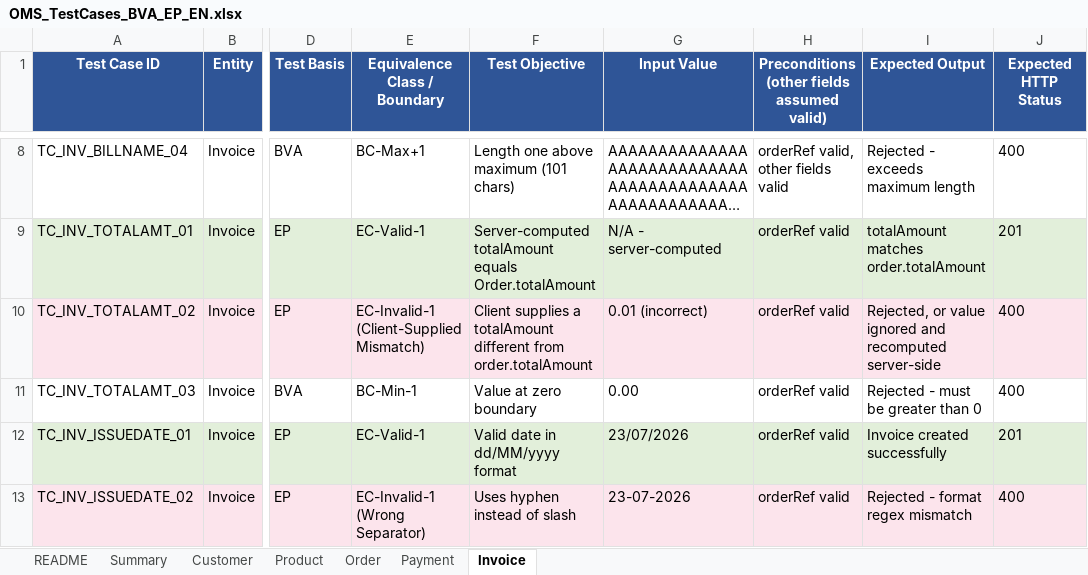
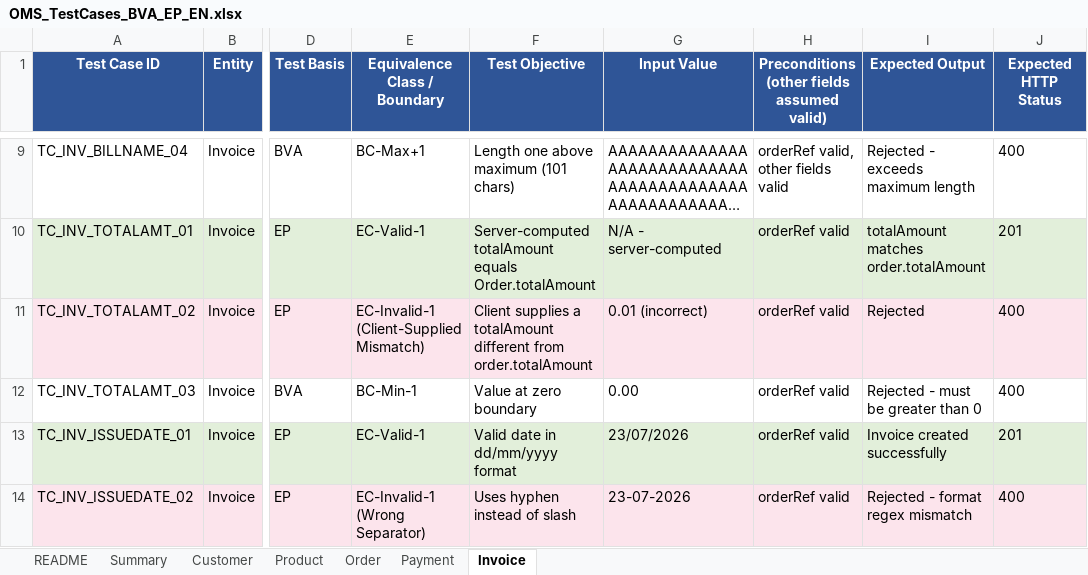
Before and after one commit to swinilab/llmagent4code, an Excel workbook: docs/OMS_TestCases_BVA_EP_EN.xlsx, sheet Invoice, drawn as a sheet; only a part is shown, gaps mark what is left out; long unchanged cells end in …; values as stored, in another font and other column widths than the file's, no borders; addresses are those after the commit; the diff covers the shown part only; the diff names each change by its address in the sheet, - before the commit and + after, or states it on an @@ line.

Commit message:
finish reviewing test cases

```diff
--- a/docs/OMS_TestCases_BVA_EP_EN.xlsx (sheet Invoice)
+++ b/docs/OMS_TestCases_BVA_EP_EN.xlsx (sheet Invoice)
-I11 (Expected Output): Rejected, or value ignored and recomputed server-side
+I11 (Expected Output): Rejected
-F13 (Test Objective): Valid date in dd/MM/yyyy format
+F13 (Test Objective): Valid date in dd/mm/yyyy format
```
Also changed, not shown: 1 added row, 2 edited cells and cell formats elsewhere in this sheet, sheet Order, sheet Payment.
